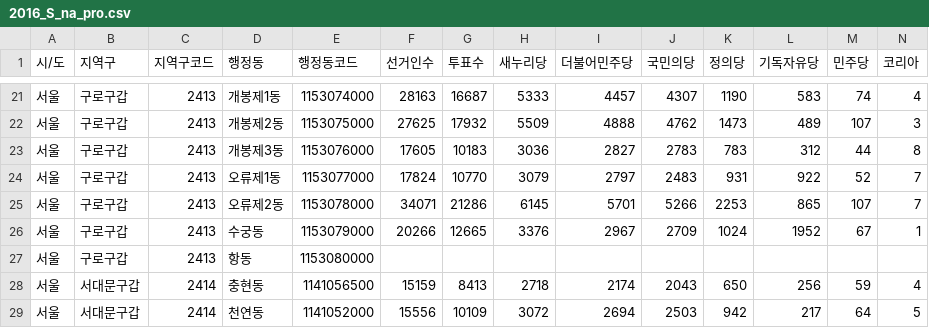
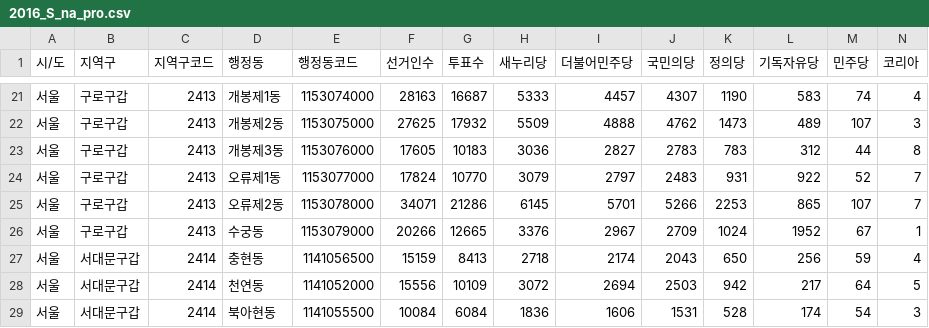
Before and after one commit to kkjy8500/DSS, a CSV file: data/2016_S_na_pro.csv, drawn as a sheet; only a part is shown, gaps mark what is left out; the shorter side is filled out with more unchanged rows; rows hold the shown columns only; the diff names each change by its address in the sheet, - before the commit and + after, or states it on an @@ line.

```diff
--- a/data/2016_S_na_pro.csv
+++ b/data/2016_S_na_pro.csv
-row 27: 서울 | 구로구갑 | 2413 | 항동 | 1153080000
```
Also changed, not shown: data/2017_S_president.csv, data/2018_S_loc_gov.csv, 1 other file.
